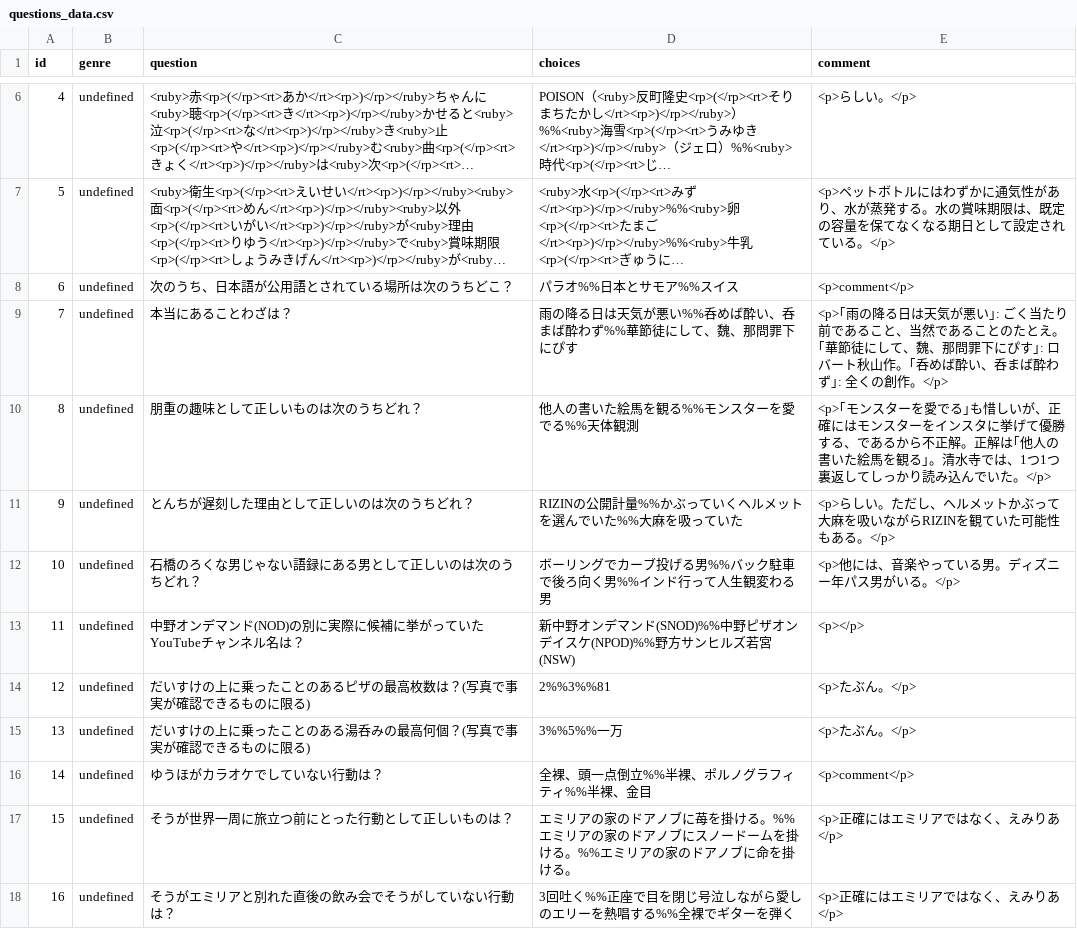
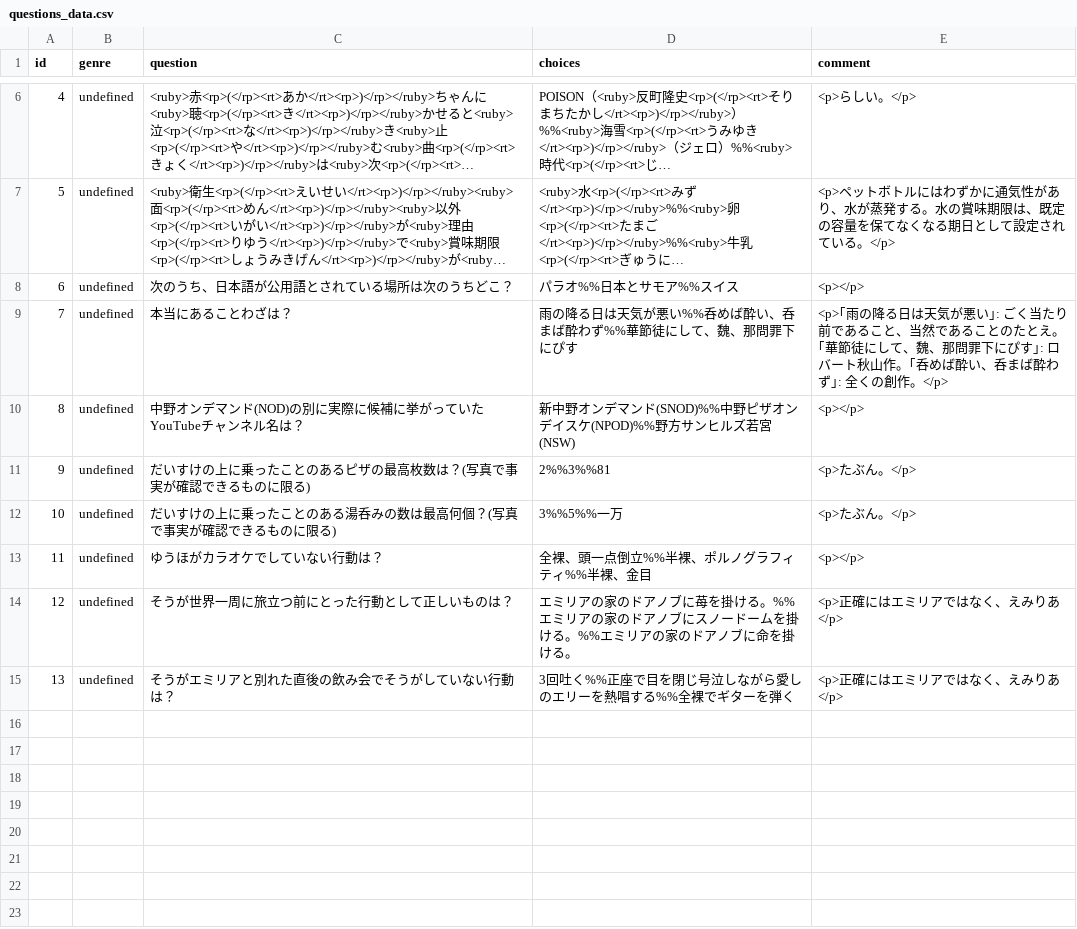
Before and after one commit to MKoichiro/3Taku, a CSV file: questions_data.csv, drawn as a sheet; only a part is shown, gaps mark what is left out; long unchanged cells end in …; removed rows and columns are numbered as before the commit, all else as after; the diff names each change by its address in the sheet, - before the commit and + after, or states it on an @@ line.

Commit message:
questions_data.csv を更新

```diff
--- a/questions_data.csv
+++ b/questions_data.csv
-E8 (comment): <p>comment</p>
+E8 (comment): <p></p>
-row 10: 8 | undefined | 朋重の趣味として正しいものは次のうちどれ？ | 他人の書いた絵馬を観る%%モンスターを愛でる%%天体観測 | <p>｢モンスターを愛でる｣も惜しいが、正確にはモンスターをインスタに挙げて優勝する、であるから不正解。正解は｢他人の書いた絵馬を観る｣。清水寺では、1つ1つ裏返してしっかり読み込んでいた。</p>
-row 11: 9 | undefined | とんちが遅刻した理由として正しいのは次のうちどれ？ | RIZINの公開計量%%かぶっていくヘルメットを選んでいた%%大麻を吸っていた | <p>らしい。ただし、ヘルメットかぶって大麻を吸いながらRIZINを観ていた可能性もある。</p>
-row 12: 10 | undefined | 石橋のろくな男じゃない語録にある男として正しいのは次のうちどれ？ | ボーリングでカーブ投げる男%%バック駐車で後ろ向く男%%インド行って人生観変わる男 | <p>他には、音楽やっている男。ディズニー年パス男がいる。</p>
@@ column A (id) renumbered from row 10 down @@
-C12 (question): だいすけの上に乗ったことのある湯呑みの最高何個？(写真で事実が確認できるものに限る)
+C12 (question): だいすけの上に乗ったことのある湯呑みの数は最高何個？(写真で事実が確認できるものに限る)
-E13 (comment): <p>comment</p>
+E13 (comment): <p></p>
```
